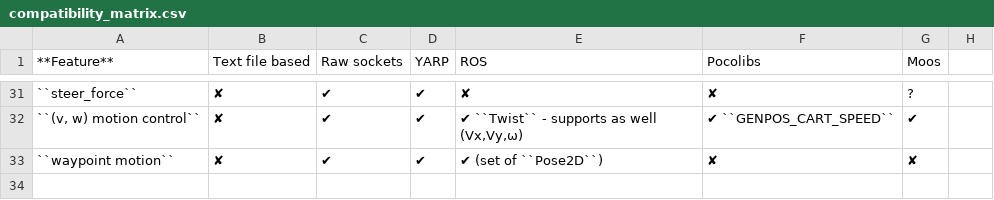
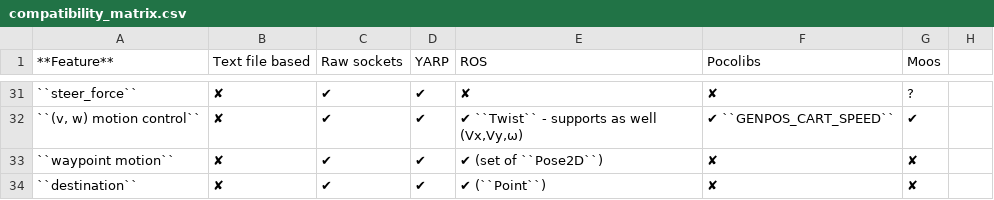
Before and after one commit to morse-simulator/morse, a CSV file: doc/morse/user/compatibility_matrix.csv, drawn as a sheet; only a part is shown, gaps mark what is left out; the diff names each change by its address in the sheet, - before the commit and + after, or states it on an @@ line.

Commit message:
[middleware/ros] add support for destination actuator

```diff
--- a/doc/morse/user/compatibility_matrix.csv
+++ b/doc/morse/user/compatibility_matrix.csv
+row 34: ``destination`` | ✘ | ✔ | ✔ | ✔ (``Point``) | ✘ | ✘
```
Also changed, not shown: 3 other files.
